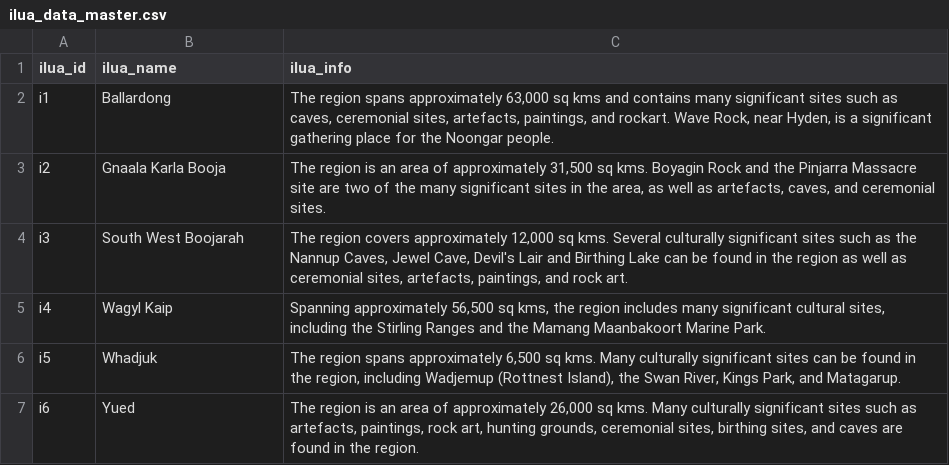
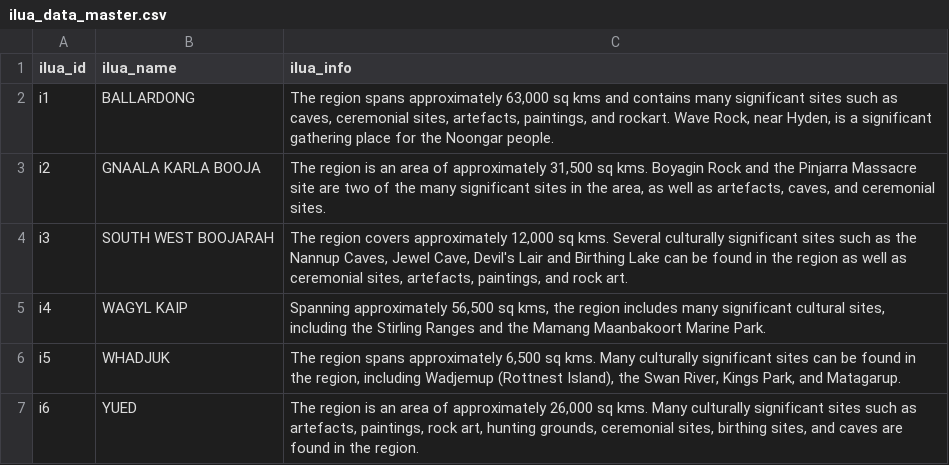
Before and after one commit to donnagstagg-max/Project, a CSV file: ilua_data_master.csv, drawn as a sheet.

Commit message:
updated ILUA area view and logs

```diff
--- a/ilua_data_master.csv
+++ b/ilua_data_master.csv
@@ -1,7 +1,7 @@
 ilua_id,ilua_name,ilua_info
-i1,Ballardong,"The region spans approximately 63,000 sq kms and contains many significant sites such as caves, ceremonial sites, artefacts, paintings, and rockart. Wave Rock, near Hyden, is a significant gathering place for the Noongar people."
-i2,Gnaala Karla Booja,"The region is an area of approximately 31,500 sq kms. Boyagin Rock and the Pinjarra Massacre site are two of the many significant sites in the area, as well as artefacts, caves, and ceremonial sites."
-i3,South West Boojarah,"The region covers approximately 12,000 sq kms. Several culturally significant sites such as the Nannup Caves, Jewel Cave, Devil's Lair and Birthing Lake can be found in the region as well as ceremonial sites, artefacts, paintings, and rock art."
-i4,Wagyl Kaip,"Spanning approximately 56,500 sq kms, the region includes many significant cultural sites, including the Stirling Ranges and the Mamang Maanbakoort Marine Park."
-i5,Whadjuk,"The region spans approximately 6,500 sq kms. Many culturally significant sites can be found in the region, including Wadjemup (Rottnest Island), the Swan River, Kings Park, and Matagarup."
-i6,Yued,"The region is an area of approximately 26,000 sq kms. Many culturally significant sites such as artefacts, paintings, rock art, hunting grounds, ceremonial sites, birthing sites, and caves are found in the region."
+i1,BALLARDONG,"The region spans approximately 63,000 sq kms and contains many significant sites such as caves, ceremonial sites, artefacts, paintings, and rockart. Wave Rock, near Hyden, is a significant gathering place for the Noongar people."
+i2,GNAALA KARLA BOOJA,"The region is an area of approximately 31,500 sq kms. Boyagin Rock and the Pinjarra Massacre site are two of the many significant sites in the area, as well as artefacts, caves, and ceremonial sites."
+i3,SOUTH WEST BOOJARAH,"The region covers approximately 12,000 sq kms. Several culturally significant sites such as the Nannup Caves, Jewel Cave, Devil's Lair and Birthing Lake can be found in the region as well as ceremonial sites, artefacts, paintings, and rock art."
+i4,WAGYL KAIP,"Spanning approximately 56,500 sq kms, the region includes many significant cultural sites, including the Stirling Ranges and the Mamang Maanbakoort Marine Park."
+i5,WHADJUK,"The region spans approximately 6,500 sq kms. Many culturally significant sites can be found in the region, including Wadjemup (Rottnest Island), the Swan River, Kings Park, and Matagarup."
+i6,YUED,"The region is an area of approximately 26,000 sq kms. Many culturally significant sites such as artefacts, paintings, rock art, hunting grounds, ceremonial sites, birthing sites, and caves are found in the region."
```
Also changed, not shown: 5 other files.
